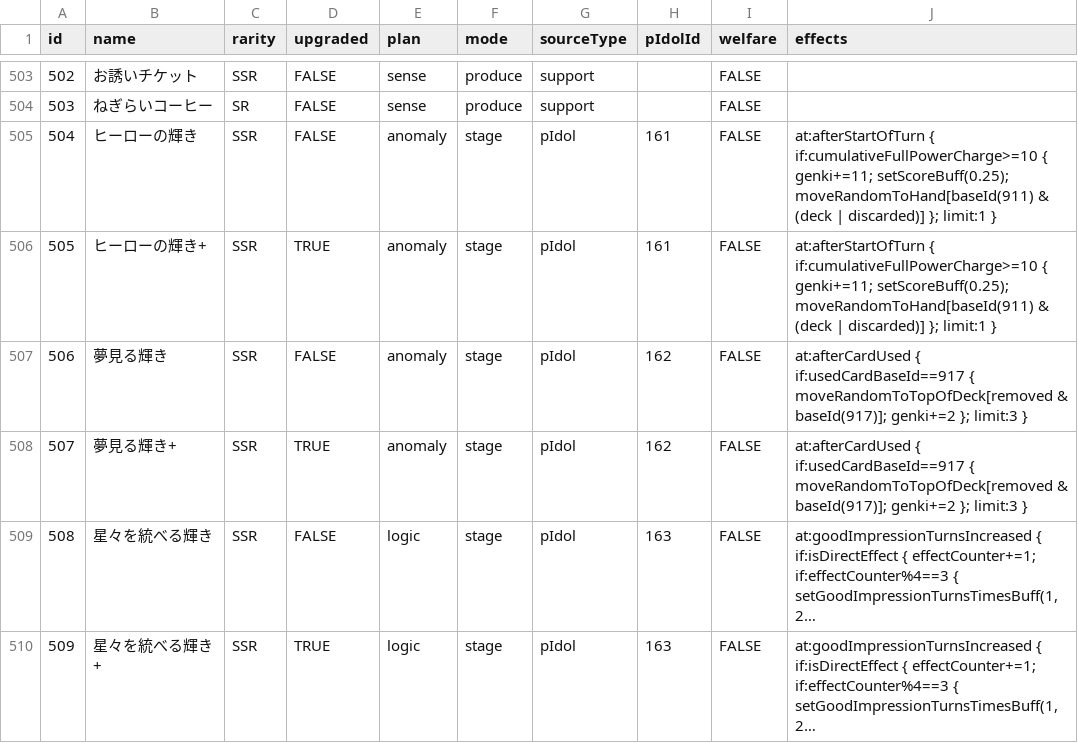
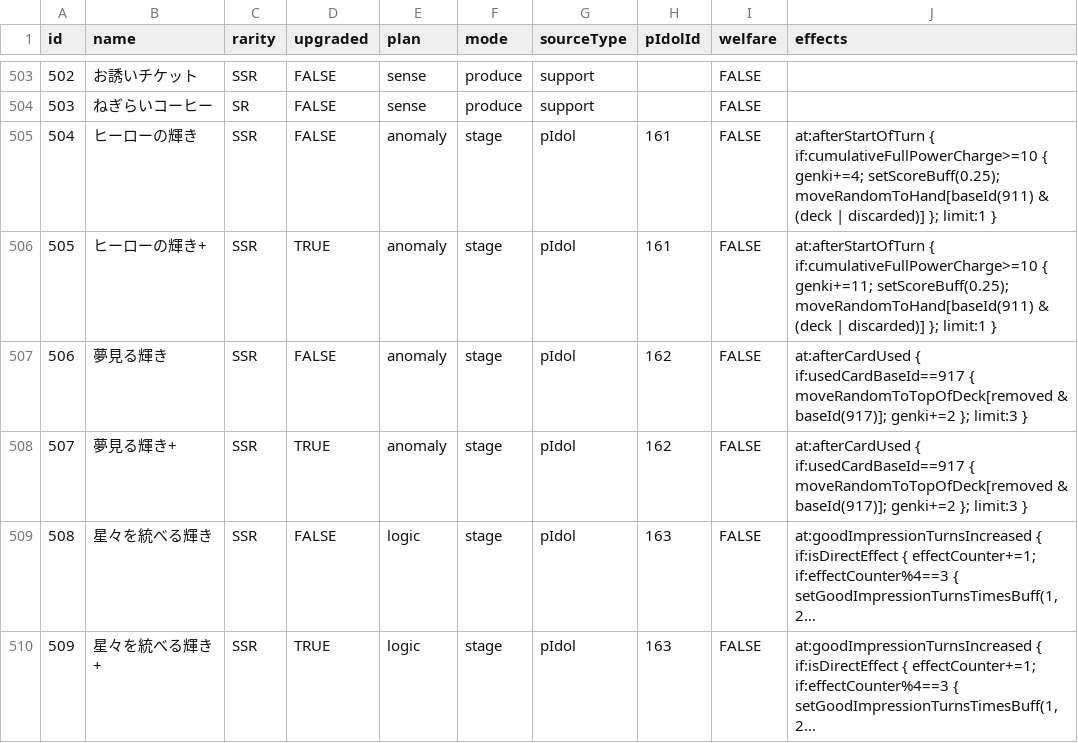
Before and after one commit to unoeins/gakumas-tools, a CSV file: packages/gakumas-data/csv/p_items.csv, drawn as a sheet; only a part is shown, gaps mark what is left out; long unchanged cells end in ….

```diff
--- a/packages/gakumas-data/csv/p_items.csv
+++ b/packages/gakumas-data/csv/p_items.csv
@@ -504,3 +504,3 @@ id,name,rarity,upgraded,plan,mode,sourceType,pIdolId,welfare,effects
 503,ねぎらいコーヒー,SR,FALSE,sense,produce,support,,FALSE,
-504,ヒーローの輝き,SSR,FALSE,anomaly,stage,pIdol,161,FALSE,at:afterStartOfTurn { if:cumulativeFullPowerCharge>=10 { genki+=11; setScoreBuff(0.25); moveRandomToHand[baseId(911) & (deck | discarded)] }; limit:1 }
+504,ヒーローの輝き,SSR,FALSE,anomaly,stage,pIdol,161,FALSE,at:afterStartOfTurn { if:cumulativeFullPowerCharge>=10 { genki+=4; setScoreBuff(0.25); moveRandomToHand[baseId(911) & (deck | discarded)] }; limit:1 }
 505,ヒーローの輝き+,SSR,TRUE,anomaly,stage,pIdol,161,FALSE,at:afterStartOfTurn { if:cumulativeFullPowerCharge>=10 { genki+=11; setScoreBuff(0.25); moveRandomToHand[baseId(911) & (deck | discarded)] }; limit:1 }
```
Also changed, not shown: packages/gakumas-data/csv/skill_cards.csv, 1 other file.
